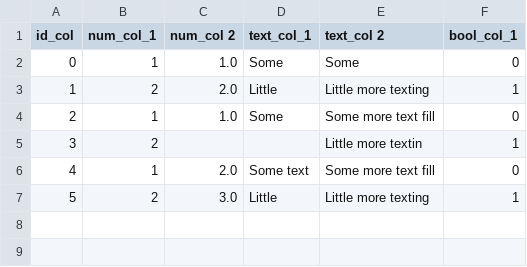
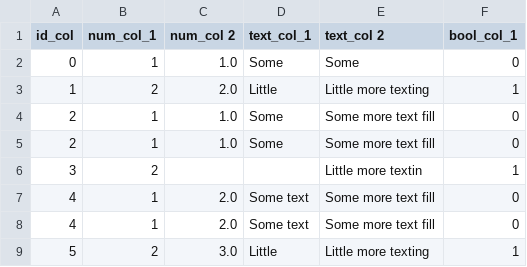
Before and after one commit to devdjdjdj/axeplore-datasets, a CSV file: datasets/test_dataset.csv, drawn as a sheet.

Commit message:
adding-duplicated

```diff
--- a/datasets/test_dataset.csv
+++ b/datasets/test_dataset.csv
@@ -4,3 +4,5 @@ id_col,num_col_1,num_col 2,text_col_1,text_col 2,bool_col_1
 2,1,1.0,Some,Some more text fill,0
+2,1,1.0,Some,Some more text fill,0
 3,2,,,Little more textin,1
+4,1,2.0,Some text,Some more text fill,0
 4,1,2.0,Some text,Some more text fill,0
```
